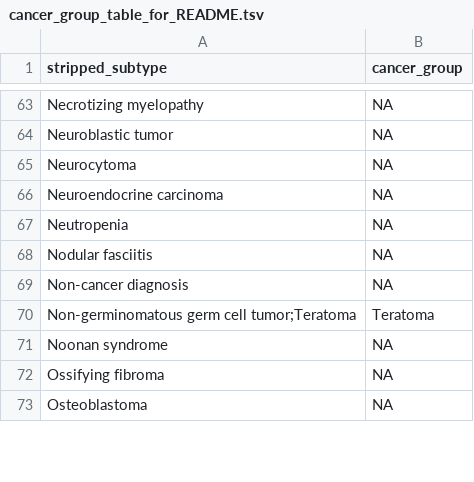
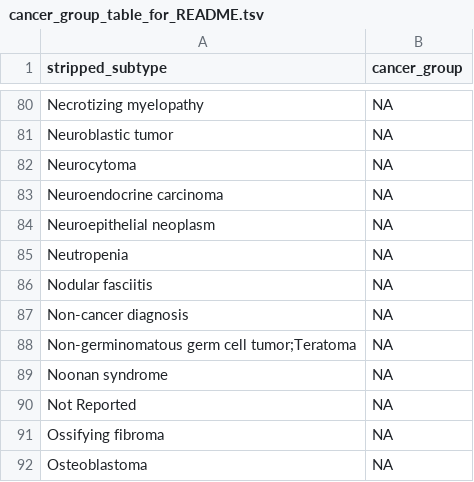
Before and after one commit to sangeetashukla/OpenPedCan-analysis, a TSV file: analyses/molecular-subtyping-integrate/results/cancer_group_table_for_README.tsv, drawn as a sheet; only a part is shown, gaps mark what is left out; the diff covers the shown part only.

```diff
--- a/analyses/molecular-subtyping-integrate/results/cancer_group_table_for_README.tsv
+++ b/analyses/molecular-subtyping-integrate/results/cancer_group_table_for_README.tsv
@@ -66,2 +83,3 @@ Neurocytoma	NA
 Neuroendocrine carcinoma	NA
+Neuroepithelial neoplasm	NA
 Neutropenia	NA
@@ -69,4 +87,5 @@ Nodular fasciitis	NA
 Non-cancer diagnosis	NA
-Non-germinomatous germ cell tumor;Teratoma	Teratoma
+Non-germinomatous germ cell tumor;Teratoma	NA
 Noonan syndrome	NA
+Not Reported	NA
 Ossifying fibroma	NA
```
Also changed, not shown: 23 added rows, 2 removed rows and 7 edited cells elsewhere in this file, analyses/molecular-subtyping-integrate/results/harmonized_diagnosis_cancer_group_table.tsv, 3 other files.
